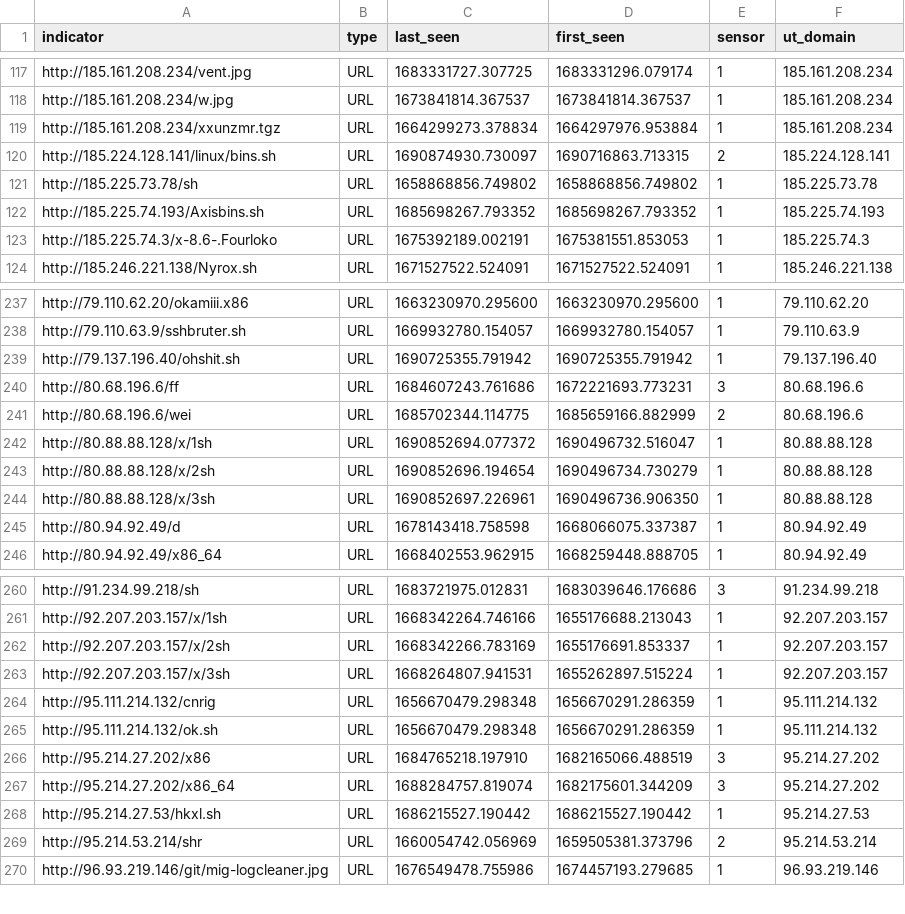
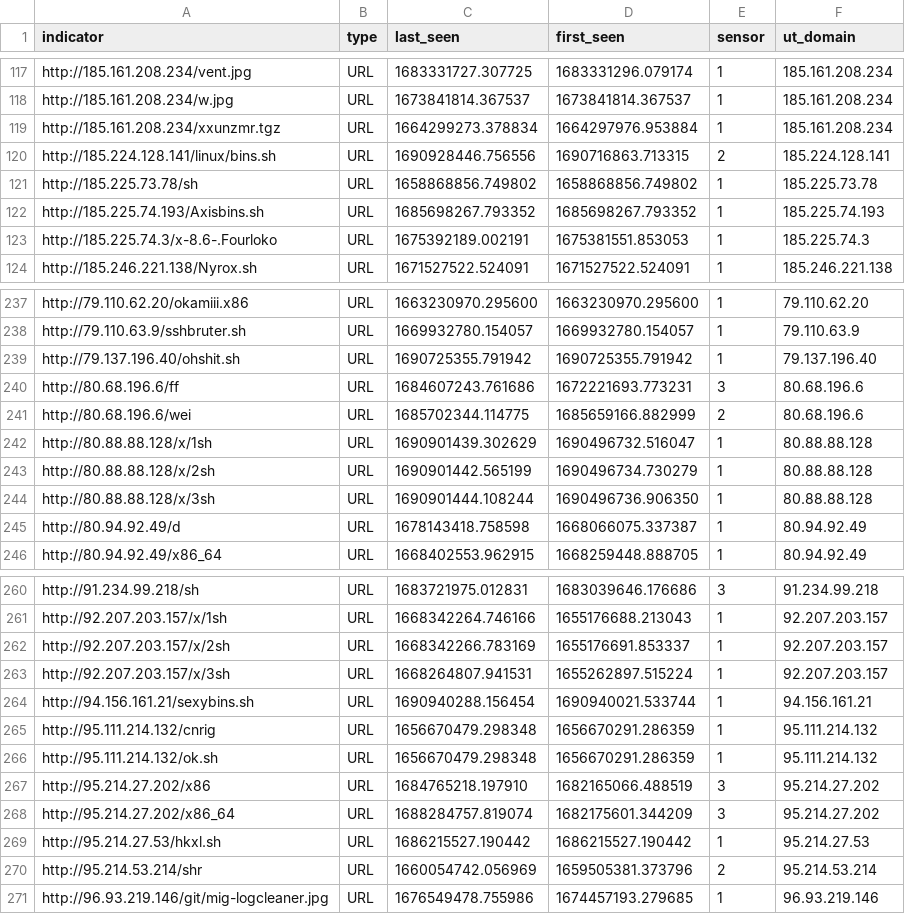
Before and after one commit to tankmek/threatfeed, a CSV file: url_threat_feed.csv, drawn as a sheet; only a part is shown, gaps mark what is left out.

Commit message:
automated URL feed update

```diff
--- a/url_threat_feed.csv
+++ b/url_threat_feed.csv
@@ -119,3 +119,3 @@ indicator,type,"last_seen","first_seen",sensor,"ut_domain"
 "http://185.161.208.234/xxunzmr.tgz",URL,"1664299273.378834","1664297976.953884",1,"185.161.208.234"
-"http://185.224.128.141/linux/bins.sh",URL,"1690874930.730097","1690716863.713315",2,"185.224.128.141"
+"http://185.224.128.141/linux/bins.sh",URL,"1690928446.756556","1690716863.713315",2,"185.224.128.141"
 "http://185.225.73.78/sh",URL,"1658868856.749802","1658868856.749802",1,"185.225.73.78"
@@ -241,5 +241,5 @@ indicator,type,"last_seen","first_seen",sensor,"ut_domain"
 "http://80.68.196.6/wei",URL,"1685702344.114775","1685659166.882999",2,"80.68.196.6"
-"http://80.88.88.128/x/1sh",URL,"1690852694.077372","1690496732.516047",1,"80.88.88.128"
-"http://80.88.88.128/x/2sh",URL,"1690852696.194654","1690496734.730279",1,"80.88.88.128"
-"http://80.88.88.128/x/3sh",URL,"1690852697.226961","1690496736.906350",1,"80.88.88.128"
+"http://80.88.88.128/x/1sh",URL,"1690901439.302629","1690496732.516047",1,"80.88.88.128"
+"http://80.88.88.128/x/2sh",URL,"1690901442.565199","1690496734.730279",1,"80.88.88.128"
+"http://80.88.88.128/x/3sh",URL,"1690901444.108244","1690496736.906350",1,"80.88.88.128"
 "http://80.94.92.49/d",URL,"1678143418.758598","1668066075.337387",1,"80.94.92.49"
@@ -263,2 +263,3 @@ indicator,type,"last_seen","first_seen",sensor,"ut_domain"
 "http://92.207.203.157/x/3sh",URL,"1668264807.941531","1655262897.515224",1,"92.207.203.157"
+"http://94.156.161.21/sexybins.sh",URL,"1690940288.156454","1690940021.533744",1,"94.156.161.21"
 "http://95.111.214.132/cnrig",URL,"1656670479.298348","1656670291.286359",1,"95.111.214.132"
```
